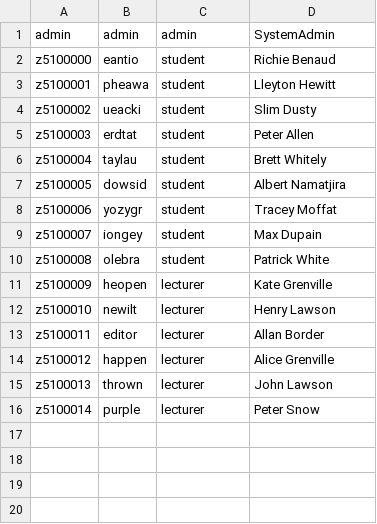
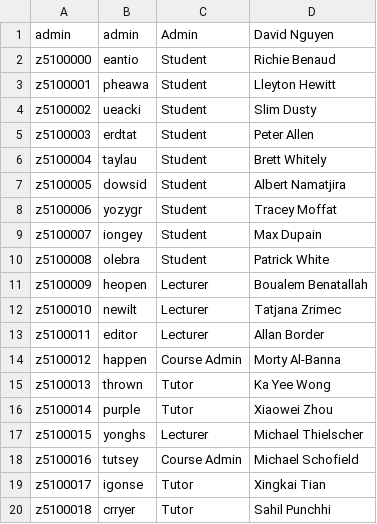
Before and after one commit to GoblinsKing/9323, a CSV file: backend/db/users.csv, drawn as a sheet.

```diff
--- a/backend/db/users.csv
+++ b/backend/db/users.csv
@@ -1,16 +1,20 @@
-admin,admin,admin,SystemAdmin
-z5100000,eantio,student,Richie Benaud
-z5100001,pheawa,student,Lleyton Hewitt
-z5100002,ueacki,student,Slim Dusty
-z5100003,erdtat,student,Peter Allen
-z5100004,taylau,student,Brett Whitely
-z5100005,dowsid,student,Albert Namatjira
-z5100006,yozygr,student,Tracey Moffat
-z5100007,iongey,student,Max Dupain
-z5100008,olebra,student,Patrick White
-z5100009,heopen,lecturer,Kate Grenville
-z5100010,newilt,lecturer,Henry Lawson
-z5100011,editor,lecturer,Allan Border
-z5100012,happen,lecturer,Alice Grenville
-z5100013,thrown,lecturer,John Lawson
-z5100014,purple,lecturer,Peter Snow
+admin,admin,Admin,David Nguyen
+z5100000,eantio,Student,Richie Benaud
+z5100001,pheawa,Student,Lleyton Hewitt
+z5100002,ueacki,Student,Slim Dusty
+z5100003,erdtat,Student,Peter Allen
+z5100004,taylau,Student,Brett Whitely
+z5100005,dowsid,Student,Albert Namatjira
+z5100006,yozygr,Student,Tracey Moffat
+z5100007,iongey,Student,Max Dupain
+z5100008,olebra,Student,Patrick White
+z5100009,heopen,Lecturer,Boualem Benatallah
+z5100010,newilt,Lecturer,Tatjana Zrimec
+z5100011,editor,Lecturer,Allan Border
+z5100012,happen,Course Admin,Morty Al-Banna
+z5100013,thrown,Tutor,Ka Yee Wong
+z5100014,purple,Tutor,Xiaowei Zhou
+z5100015,yonghs,Lecturer,Michael Thielscher
+z5100016,tutsey,Course Admin,Michael Schofield
+z5100017,igonse,Tutor,Xingkai Tian
+z5100018,crryer,Tutor,Sahil Punchhi
```
Also changed, not shown: backend/db/assignment.csv, backend/db/chatMessages.csv, 5 other files.
